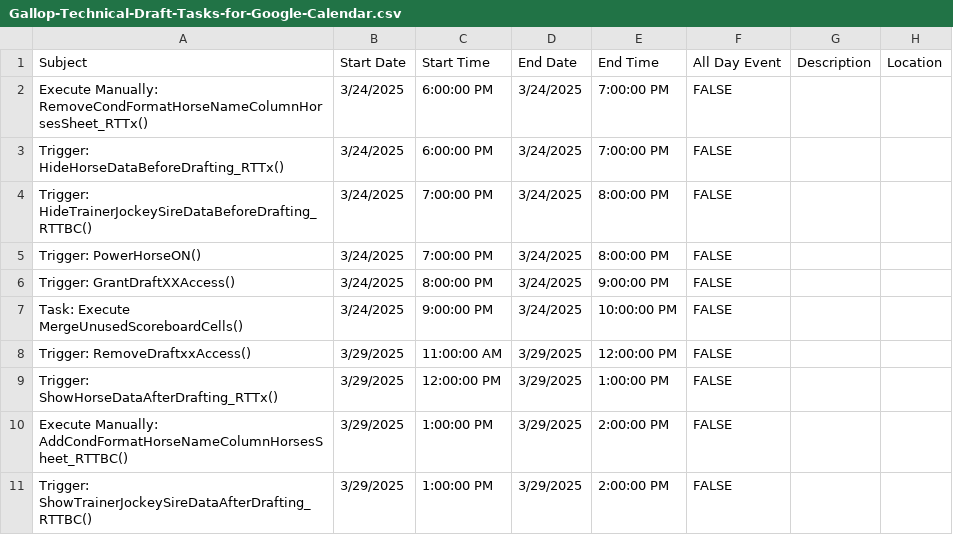
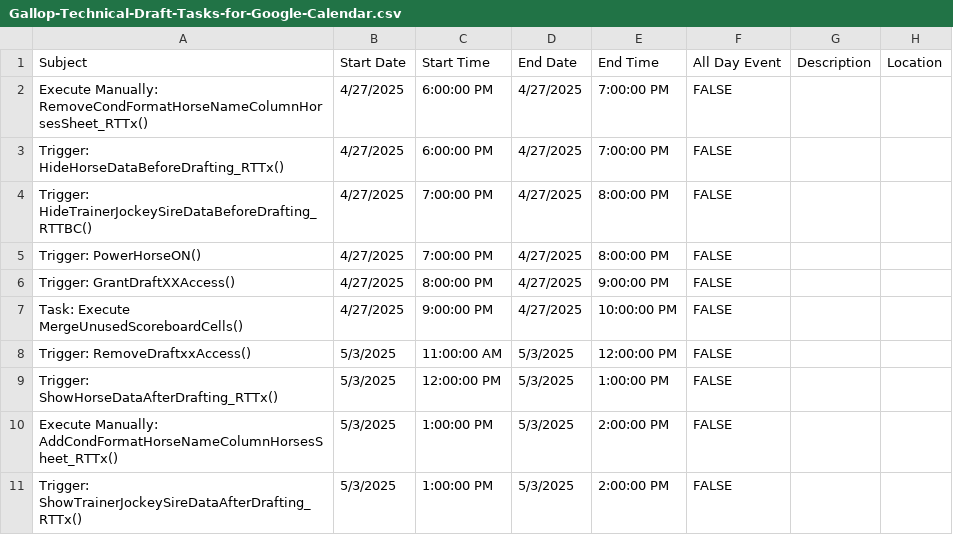
Before and after one commit to michael-m-casserly/gallop-racing, a CSV file: calendar-import-files/Gallop-Technical-Draft-Tasks-for-Google-Calendar.csv, drawn as a sheet.

```diff
--- a/calendar-import-files/Gallop-Technical-Draft-Tasks-for-Google-Calendar.csv
+++ b/calendar-import-files/Gallop-Technical-Draft-Tasks-for-Google-Calendar.csv
@@ -1,11 +1,11 @@
 Subject,Start Date,Start Time,End Date,End Time,All Day Event,Description,Location
-Execute Manually: RemoveCondFormatHorseNameColumnHorsesSheet_RTTx(),3/24/2025,6:00:00 PM,3/24/2025,7:00:00 PM,FALSE,,
-Trigger: HideHorseDataBeforeDrafting_RTTx(),3/24/2025,6:00:00 PM,3/24/2025,7:00:00 PM,FALSE,,
-Trigger: HideTrainerJockeySireDataBeforeDrafting_RTTBC(),3/24/2025,7:00:00 PM,3/24/2025,8:00:00 PM,FALSE,,
-Trigger: PowerHorseON(),3/24/2025,7:00:00 PM,3/24/2025,8:00:00 PM,FALSE,,
-Trigger: GrantDraftXXAccess(),3/24/2025,8:00:00 PM,3/24/2025,9:00:00 PM,FALSE,,
-Task: Execute MergeUnusedScoreboardCells(),3/24/2025,9:00:00 PM,3/24/2025,10:00:00 PM,FALSE,,
-Trigger: RemoveDraftxxAccess(),3/29/2025,11:00:00 AM,3/29/2025,12:00:00 PM,FALSE,,
-Trigger: ShowHorseDataAfterDrafting_RTTx(),3/29/2025,12:00:00 PM,3/29/2025,1:00:00 PM,FALSE,,
-Execute Manually: AddCondFormatHorseNameColumnHorsesSheet_RTTBC(),3/29/2025,1:00:00 PM,3/29/2025,2:00:00 PM,FALSE,,
-Trigger: ShowTrainerJockeySireDataAfterDrafting_RTTBC(),3/29/2025,1:00:00 PM,3/29/2025,2:00:00 PM,FALSE,,
+Execute Manually: RemoveCondFormatHorseNameColumnHorsesSheet_RTTx(),4/27/2025,6:00:00 PM,4/27/2025,7:00:00 PM,FALSE,,
+Trigger: HideHorseDataBeforeDrafting_RTTx(),4/27/2025,6:00:00 PM,4/27/2025,7:00:00 PM,FALSE,,
+Trigger: HideTrainerJockeySireDataBeforeDrafting_RTTBC(),4/27/2025,7:00:00 PM,4/27/2025,8:00:00 PM,FALSE,,
+Trigger: PowerHorseON(),4/27/2025,7:00:00 PM,4/27/2025,8:00:00 PM,FALSE,,
+Trigger: GrantDraftXXAccess(),4/27/2025,8:00:00 PM,4/27/2025,9:00:00 PM,FALSE,,
+Task: Execute MergeUnusedScoreboardCells(),4/27/2025,9:00:00 PM,4/27/2025,10:00:00 PM,FALSE,,
+Trigger: RemoveDraftxxAccess(),5/3/2025,11:00:00 AM,5/3/2025,12:00:00 PM,FALSE,,
+Trigger: ShowHorseDataAfterDrafting_RTTx(),5/3/2025,12:00:00 PM,5/3/2025,1:00:00 PM,FALSE,,
+Execute Manually: AddCondFormatHorseNameColumnHorsesSheet_RTTx(),5/3/2025,1:00:00 PM,5/3/2025,2:00:00 PM,FALSE,,
+Trigger: ShowTrainerJockeySireDataAfterDrafting_RTTx(),5/3/2025,1:00:00 PM,5/3/2025,2:00:00 PM,FALSE,,
```
Also changed, not shown: calendar-import-files/Gallop-Draft-Tasks-for-Google-Calendar.csv, calendar-import-files/Michael-Casserly-Gallop-Draft-Tasks-for-Google-Calendar.csv, 6 other files.
